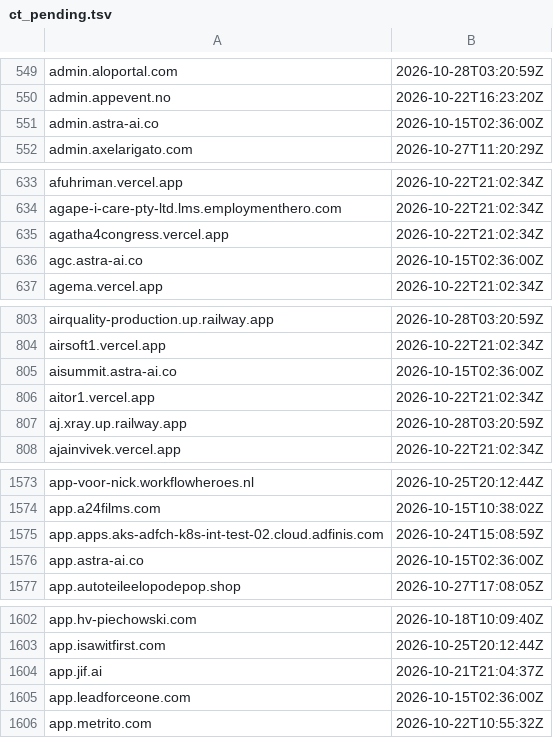
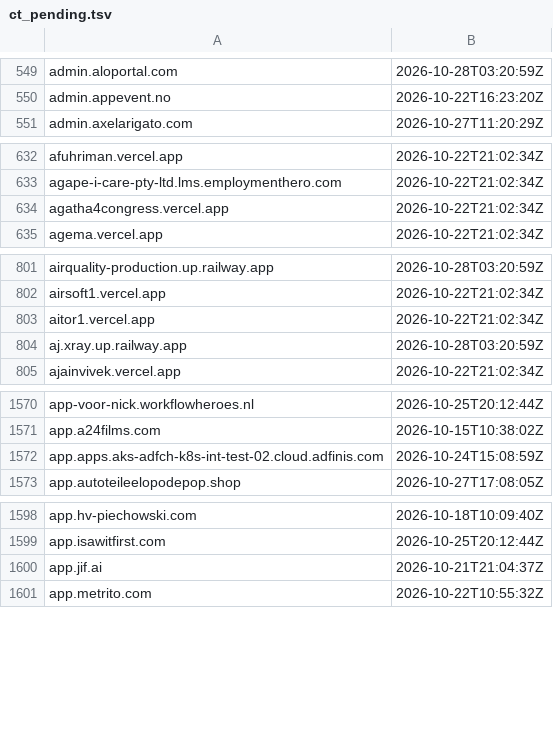
Before and after one commit to malek-alhu/marketplace-phaas-tracker, a TSV file: monitor/state/ct_pending.tsv, drawn as a sheet; only a part is shown, gaps mark what is left out; the diff covers the shown part only.

```diff
--- a/monitor/state/ct_pending.tsv
+++ b/monitor/state/ct_pending.tsv
@@ -550,3 +550,2 @@ admin.aloportal.com	2026-10-28T03:20:59Z
 admin.appevent.no	2026-10-22T16:23:20Z
-admin.astra-ai.co	2026-10-15T02:36:00Z
 admin.axelarigato.com	2026-10-27T11:20:29Z
@@ -635,3 +634,2 @@ agape-i-care-pty-ltd.lms.employmenthero.com	2026-10-22T21:02:34Z
 agatha4congress.vercel.app	2026-10-22T21:02:34Z
-agc.astra-ai.co	2026-10-15T02:36:00Z
 agema.vercel.app	2026-10-22T21:02:34Z
@@ -804,3 +802,2 @@ airquality-production.up.railway.app	2026-10-28T03:20:59Z
 airsoft1.vercel.app	2026-10-22T21:02:34Z
-aisummit.astra-ai.co	2026-10-15T02:36:00Z
 aitor1.vercel.app	2026-10-22T21:02:34Z
@@ -1575,3 +1572,2 @@ app.a24films.com	2026-10-15T10:38:02Z
 app.apps.aks-adfch-k8s-int-test-02.cloud.adfinis.com	2026-10-24T15:08:59Z
-app.astra-ai.co	2026-10-15T02:36:00Z
 app.autoteileelopodepop.shop	2026-10-27T17:08:05Z
@@ -1604,3 +1600,2 @@ app.isawitfirst.com	2026-10-25T20:12:44Z
 app.jif.ai	2026-10-21T21:04:37Z
-app.leadforceone.com	2026-10-15T02:36:00Z
 app.metrito.com	2026-10-22T10:55:32Z
```
Also changed, not shown: 2 added rows and 24 removed rows elsewhere in this file, monitor/scans.csv, 13 other files.
